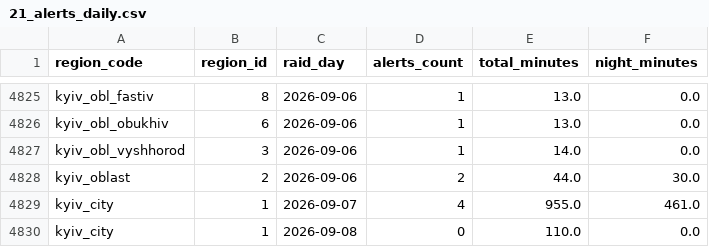
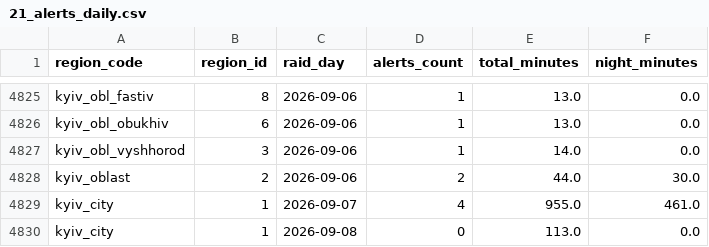
Before and after one commit to yegqr/missiles, a CSV file: data/release/21_alerts_daily.csv, drawn as a sheet; only a part is shown, gaps mark what is left out.

```diff
--- a/data/release/21_alerts_daily.csv
+++ b/data/release/21_alerts_daily.csv
@@ -4829,2 +4829,2 @@ kyiv_oblast,2,2026-09-06,2,44.0,30.0
 kyiv_city,1,2026-09-07,4,955.0,461.0
-kyiv_city,1,2026-09-08,0,110.0,0.0
+kyiv_city,1,2026-09-08,0,113.0,0.0
```
Also changed, not shown: data/release/20_alerts_canonical.csv, data/release/30_daily_features.csv, 2 other files.
